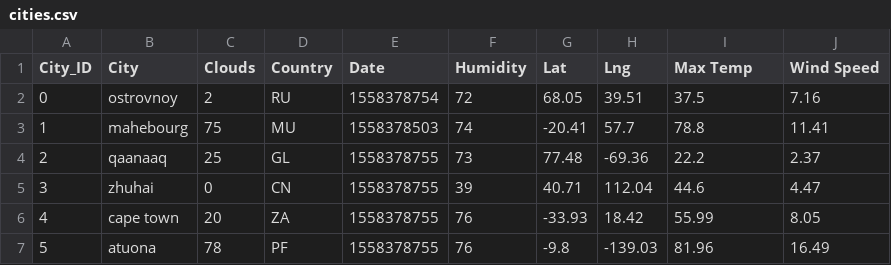
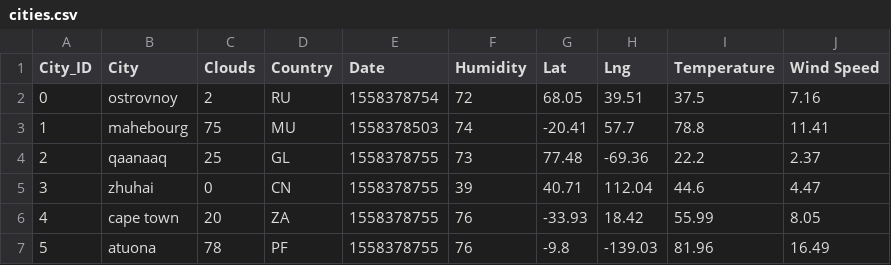
Before and after one commit to Okyere82/Python_API_Challenge, a CSV file: WeatherPy/cities.csv, drawn as a sheet; only a part is shown.

```diff
--- a/WeatherPy/cities.csv
+++ b/WeatherPy/cities.csv
@@ -1,2 +1,2 @@
-City_ID,City,Clouds,Country,Date,Humidity,Lat,Lng,Max Temp,Wind Speed
+City_ID,City,Clouds,Country,Date,Humidity,Lat,Lng,Temperature,Wind Speed
 0,ostrovnoy,2,RU,1558378754,72,68.05,39.51,37.5,7.16
```
Also changed, not shown: 1 other file.
